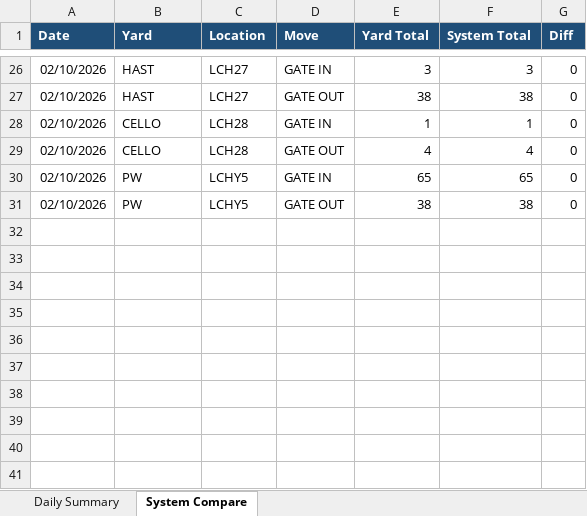
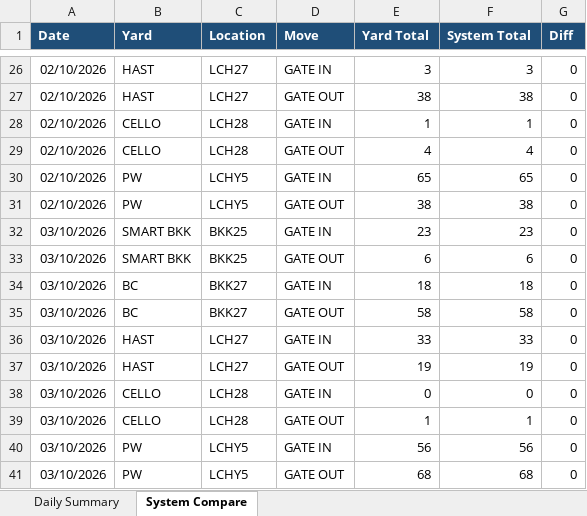
Before and after one commit to sirichai1265/ha-gate-move, an Excel workbook: docs/gate-move-summary.xlsx, sheet System Compare, drawn as a sheet; only a part is shown, gaps mark what is left out; values as stored, in another font and other column widths than the file's, no borders; the diff names each change by its address in the sheet, - before the commit and + after, or states it on an @@ line.

```diff
--- a/docs/gate-move-summary.xlsx (sheet System Compare)
+++ b/docs/gate-move-summary.xlsx (sheet System Compare)
+row 32: 03/10/2026 | SMART BKK | BKK25 | GATE IN | 23 | 23 | 0
+row 33: 03/10/2026 | SMART BKK | BKK25 | GATE OUT | 6 | 6 | 0
+row 34: 03/10/2026 | BC | BKK27 | GATE IN | 18 | 18 | 0
+row 35: 03/10/2026 | BC | BKK27 | GATE OUT | 58 | 58 | 0
+row 36: 03/10/2026 | HAST | LCH27 | GATE IN | 33 | 33 | 0
+row 37: 03/10/2026 | HAST | LCH27 | GATE OUT | 19 | 19 | 0
+row 38: 03/10/2026 | CELLO | LCH28 | GATE IN | 0 | 0 | 0
+row 39: 03/10/2026 | CELLO | LCH28 | GATE OUT | 1 | 1 | 0
+row 40: 03/10/2026 | PW | LCHY5 | GATE IN | 56 | 56 | 0
+row 41: 03/10/2026 | PW | LCHY5 | GATE OUT | 68 | 68 | 0
```
Also changed, not shown: sheet Daily Summary, 1 other file.
